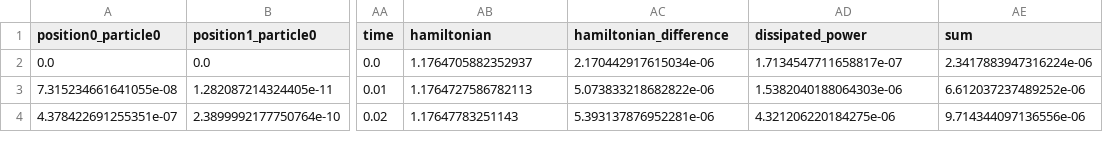
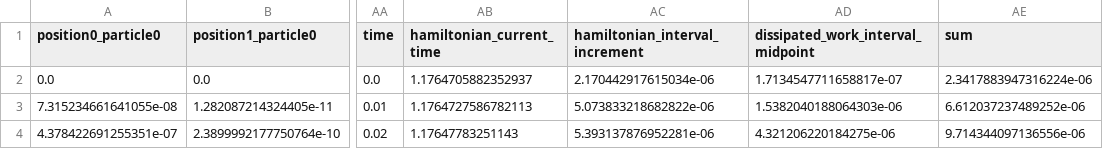
Before and after one commit to plkinon/phdae_discrete_gradients, a CSV file: results/four_particle_system_MP.csv, drawn as a sheet; only a part is shown, gaps mark what is left out; the diff names each change by its address in the sheet, - before the commit and + after, or states it on an @@ line.

```diff
--- a/results/four_particle_system_MP.csv
+++ b/results/four_particle_system_MP.csv
-AB1: hamiltonian
+AB1: hamiltonian_current_time
-AC1: hamiltonian_difference
+AC1: hamiltonian_interval_increment
-AD1: dissipated_power
+AD1: dissipated_work_interval_midpoint
```
Also changed, not shown: 1 other file.
